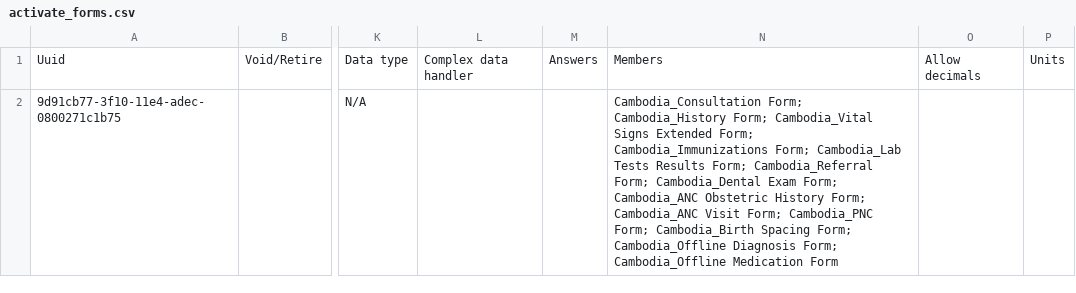
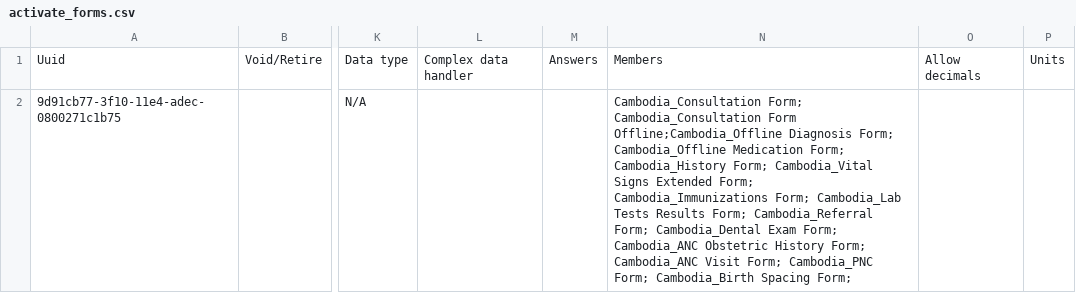
Before and after one commit to rbuisson/openmrs-config-omrs2018, a CSV file: configuration/concepts/activate_forms.csv, drawn as a sheet; only a part is shown, gaps mark what is left out; the diff names each change by its address in the sheet, - before the commit and + after, or states it on an @@ line.

```diff
--- a/configuration/concepts/activate_forms.csv
+++ b/configuration/concepts/activate_forms.csv
-N2: Cambodia_Consultation Form; Cambodia_History Form; Cambodia_Vital Signs Extended Form; Cambodia_Immunizations Form; Cambodia_Lab Tests Results Form; Cambodia_Referral Form; Cambodia_Dental Exam Form; Cambodia_ANC Obstetric History Form; Cambodia_ANC Visit Form; Cambodia_PNC Form; Cambodia_Birth Spacing Form; Cambodia_Offline Diagnosis Form; Cambodia_Offline Medication Form
+N2: Cambodia_Consultation Form; Cambodia_Consultation Form Offline;Cambodia_Offline Diagnosis Form; Cambodia_Offline Medication Form; Cambodia_History Form; Cambodia_Vital Signs Extended Form; Cambodia_Immunizations Form; Cambodia_Lab Tests Results Form; Cambodia_Referral Form; Cambodia_Dental Exam Form; Cambodia_ANC Obstetric History Form; Cambodia_ANC Visit Form; Cambodia_PNC Form; Cambodia_Birth Spacing Form;
```
Also changed, not shown: configuration/concepts/consultation_form.csv, configuration/concepts/diags.csv, 5 other files.
